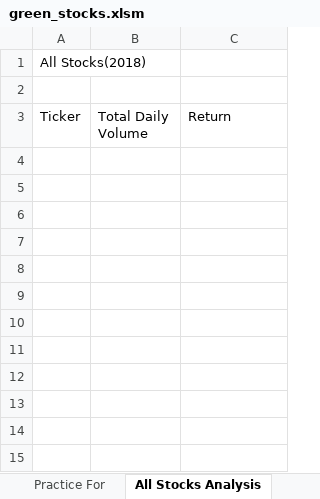
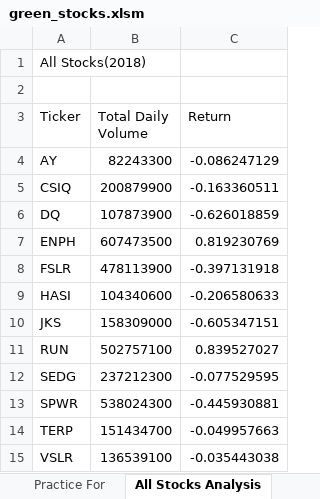
Before and after one commit to Nethra3698/stock-analysis, an Excel workbook: green_stocks.xlsm, sheet All Stocks Analysis, drawn as a sheet; values as stored, in another font and other column widths than the file's, no borders; the diff names each change by its address in the sheet, - before the commit and + after, or states it on an @@ line.

Commit message:
Add files via upload

```diff
--- a/green_stocks.xlsm (sheet All Stocks Analysis)
+++ b/green_stocks.xlsm (sheet All Stocks Analysis)
+row 4: AY | 82243300 | -0.086247129
+row 5: CSIQ | 200879900 | -0.163360511
+row 6: DQ | 107873900 | -0.626018859
+row 7: ENPH | 607473500 | 0.819230769
+row 8: FSLR | 478113900 | -0.397131918
+row 9: HASI | 104340600 | -0.206580633
+row 10: JKS | 158309000 | -0.605347151
+row 11: RUN | 502757100 | 0.839527027
+row 12: SEDG | 237212300 | -0.077529595
+row 13: SPWR | 538024300 | -0.445930881
+row 14: TERP | 151434700 | -0.049957663
+row 15: VSLR | 136539100 | -0.035443038
```
